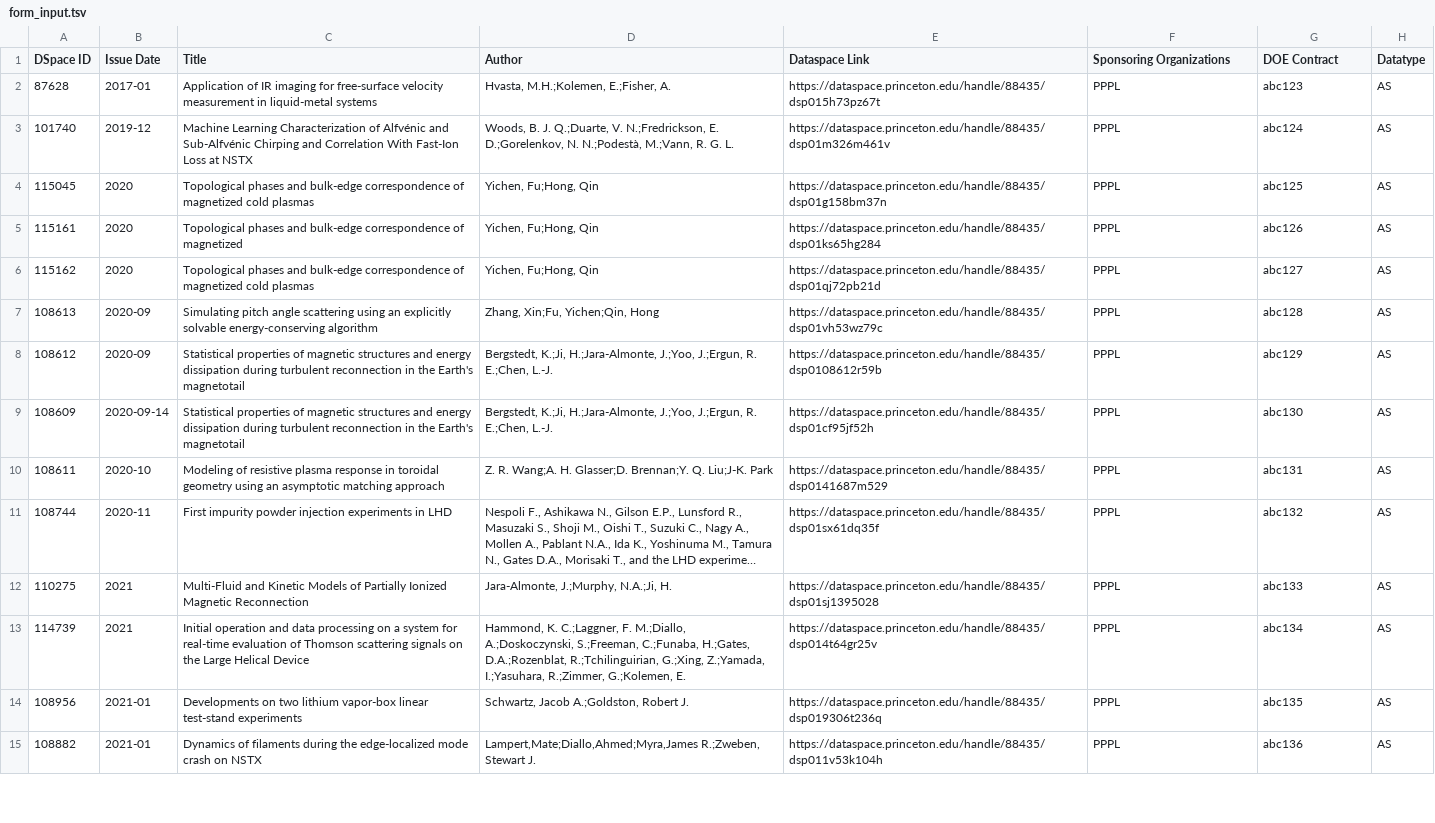
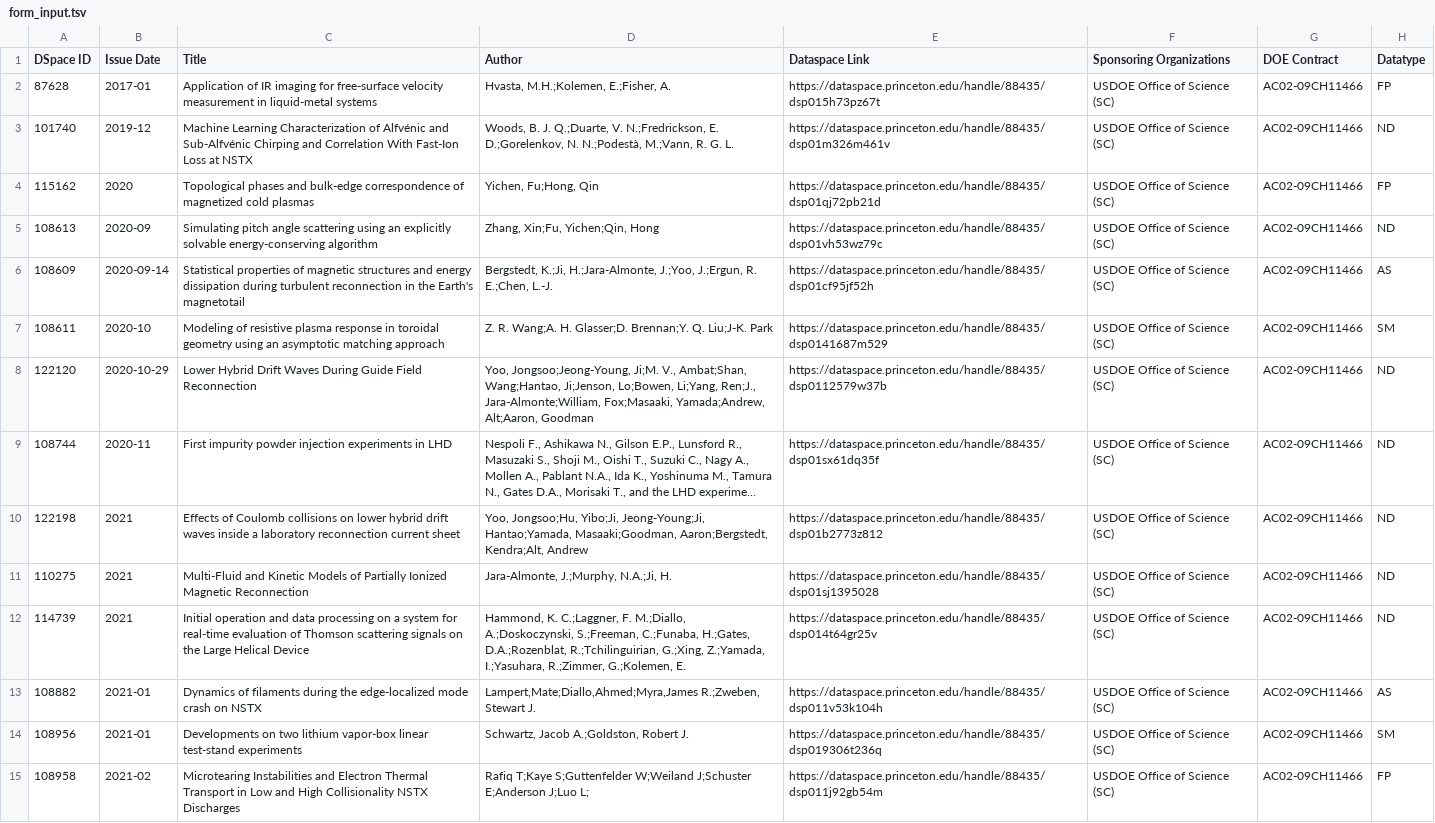
Before and after one commit to pulibrary/dspace-osti, a TSV file: form_input.tsv, drawn as a sheet; only a part is shown; long unchanged cells end in …; removed rows and columns are numbered as before the commit, all else as after; the diff covers the shown part only; the diff names each change by its address in the sheet, - before the commit and + after, or states it on an @@ line.

Commit message:
FY2021 submissions: TSVs, and data and responses JSON

```diff
--- a/form_input.tsv
+++ b/form_input.tsv
-F2:F3 (Sponsoring Organizations): PPPL
+F2:F3 (Sponsoring Organizations): USDOE Office of Science (SC)
-G2 (DOE Contract): abc123
+G2 (DOE Contract): AC02-09CH11466
-H2 (Datatype): AS
+H2 (Datatype): FP
-G3 (DOE Contract): abc124
+G3 (DOE Contract): AC02-09CH11466
-H3 (Datatype): AS
+H3 (Datatype): ND
-row 4: 115045 | 2020 | Topological phases and bulk-edge correspondence of magnetized cold plasmas | Yichen, Fu;Hong, Qin | https://dataspace.princeton.edu/handle/88435/dsp01g158bm37n | PPPL | abc125 | AS
-row 5: 115161 | 2020 | Topological phases and bulk-edge correspondence of magnetized | Yichen, Fu;Hong, Qin | https://dataspace.princeton.edu/handle/88435/dsp01ks65hg284 | PPPL | abc126 | AS
-F4:F5 (Sponsoring Organizations): PPPL
+F4:F5 (Sponsoring Organizations): USDOE Office of Science (SC)
-G4 (DOE Contract): abc127
+G4 (DOE Contract): AC02-09CH11466
-H4 (Datatype): AS
+H4 (Datatype): FP
-G5 (DOE Contract): abc128
+G5 (DOE Contract): AC02-09CH11466
-H5 (Datatype): AS
+H5 (Datatype): ND
-row 8: 108612 | 2020-09 | Statistical properties of magnetic structures and energy dissipation during turbulent reconnection in the Earth's magnetotail | Bergstedt, K.;Ji, H.;Jara-Almonte, J.;Yoo, J.;Ergun, R. E.;Chen, L.-J. | https://dataspace.princeton.edu/handle/88435/dsp0108612r59b | PPPL | abc129 | AS
-F6:F7 (Sponsoring Organizations): PPPL
+F6:F7 (Sponsoring Organizations): USDOE Office of Science (SC)
-G6 (DOE Contract): abc130
+G6 (DOE Contract): AC02-09CH11466
-G7 (DOE Contract): abc131
+G7 (DOE Contract): AC02-09CH11466
-H7 (Datatype): AS
+H7 (Datatype): SM
+row 8: 122120 | 2020-10-29 | Lower Hybrid Drift Waves During Guide Field Reconnection | Yoo, Jongsoo;Jeong-Young, Ji;M. V., Ambat;Shan, Wang;Hantao, Ji;Jenson, Lo;Bowen, Li;Yang, Ren;J., Jara-Almonte;William, Fox;Masaaki, Yamada;Andrew, Alt;Aaron, Goodman | https://dataspace.princeton.edu/handle/88435/dsp0112579w37b | USDOE Office of Science (SC) | AC02-09CH11466 | ND
-F9 (Sponsoring Organizations): PPPL
+F9 (Sponsoring Organizations): USDOE Office of Science (SC)
-G9 (DOE Contract): abc132
+G9 (DOE Contract): AC02-09CH11466
-H9 (Datatype): AS
+H9 (Datatype): ND
+row 10: 122198 | 2021 | Effects of Coulomb collisions on lower hybrid drift waves inside a laboratory reconnection current sheet | Yoo, Jongsoo;Hu, Yibo;Ji, Jeong-Young;Ji, Hantao;Yamada, Masaaki;Goodman, Aaron;Bergstedt, Kendra;Alt, Andrew | https://dataspace.princeton.edu/handle/88435/dsp01b2773z812 | USDOE Office of Science (SC) | AC02-09CH11466 | ND
-F11:F12 (Sponsoring Organizations): PPPL
+F11:F12 (Sponsoring Organizations): USDOE Office of Science (SC)
-G11 (DOE Contract): abc133
+G11 (DOE Contract): AC02-09CH11466
-H11:H12 (Datatype): AS
+H11:H12 (Datatype): ND
-G12 (DOE Contract): abc134
+G12 (DOE Contract): AC02-09CH11466
-row 14: 108956 | 2021-01 | Developments on two lithium vapor-box linear test-stand experiments | Schwartz, Jacob A.;Goldston, Robert J. | https://dataspace.princeton.edu/handle/88435/dsp019306t236q | PPPL | abc135 | AS
-F13 (Sponsoring Organizations): PPPL
+F13 (Sponsoring Organizations): USDOE Office of Science (SC)
-G13 (DOE Contract): abc136
+G13 (DOE Contract): AC02-09CH11466
+row 14: 108956 | 2021-01 | Developments on two lithium vapor-box linear test-stand experiments | Schwartz, Jacob A.;Goldston, Robert J. | https://dataspace.princeton.edu/handle/88435/dsp019306t236q | USDOE Office of Science (SC) | AC02-09CH11466 | SM
+row 15: 108958 | 2021-02 | Microtearing Instabilities and Electron Thermal Transport in Low and High Collisionality NSTX Discharges | Rafiq T;Kaye S;Guttenfelder W;Weiland J;Schuster E;Anderson J;Luo L; | https://dataspace.princeton.edu/handle/88435/dsp011j92gb54m | USDOE Office of Science (SC) | AC02-09CH11466 | FP
```
Also changed, not shown: 6 added rows, 3 removed rows and 25 edited cells elsewhere in this file, entry_form.tsv, 8 other files.
